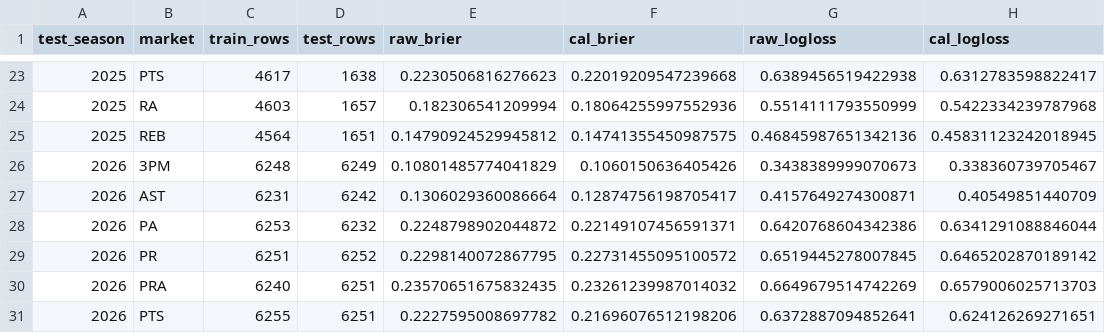
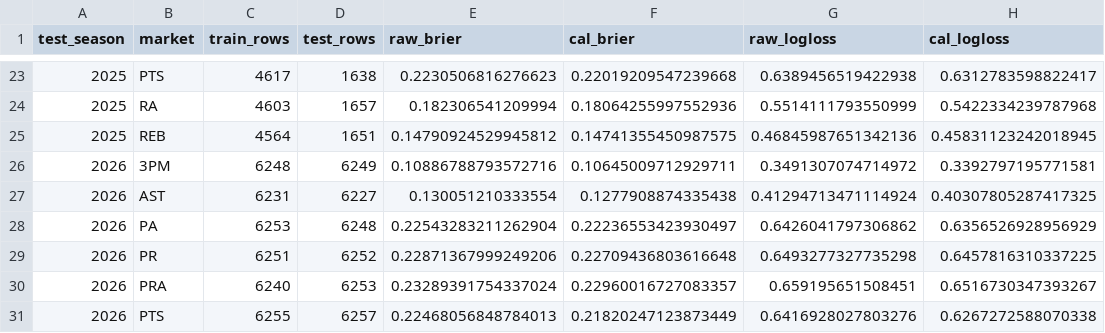
Before and after one commit to jacobzlewis276/nba-v4-data-updater, a CSV file: data/walkforward_results.csv, drawn as a sheet; only a part is shown, gaps mark what is left out; the diff covers the shown part only.

```diff
--- a/data/walkforward_results.csv
+++ b/data/walkforward_results.csv
@@ -25,7 +25,7 @@ test_season,market,train_rows,test_rows,raw_brier,cal_brier,raw_logloss,cal_logl
 2025,REB,4564,1651,0.14790924529945812,0.14741355450987575,0.46845987651342136,0.45831123242018945
-2026,3PM,6248,6249,0.10801485774041829,0.1060150636405426,0.3438389999070673,0.338360739705467
-2026,AST,6231,6242,0.1306029360086664,0.12874756198705417,0.4157649274300871,0.40549851440709
-2026,PA,6253,6232,0.2248798902044872,0.22149107456591371,0.6420768604342386,0.6341291088846044
-2026,PR,6251,6252,0.2298140072867795,0.22731455095100572,0.6519445278007845,0.6465202870189142
-2026,PRA,6240,6251,0.23570651675832435,0.23261239987014032,0.6649679514742269,0.6579006025713703
-2026,PTS,6255,6251,0.2227595008697782,0.21696076512198206,0.6372887094852641,0.624126269271651
+2026,3PM,6248,6249,0.10886788793572716,0.10645009712929711,0.3491307074714972,0.3392797195771581
+2026,AST,6231,6227,0.130051210333554,0.1277908874335438,0.41294713471114924,0.40307805287417325
+2026,PA,6253,6248,0.22543283211262904,0.22236553423930497,0.6426041797306862,0.6356526928956929
+2026,PR,6251,6252,0.22871367999249206,0.22709436803616648,0.6493277327735298,0.6457816310337225
+2026,PRA,6240,6253,0.23289391754337024,0.22960016727083357,0.659195651508451,0.6516730347393267
+2026,PTS,6255,6257,0.22468056848784013,0.21820247123873449,0.6416928027803276,0.6267272588070338
```
Also changed, not shown: 10 edited cells elsewhere in this file, data/backtest_matchup_summary.csv, data/calibration_report.csv, 6 other files.
